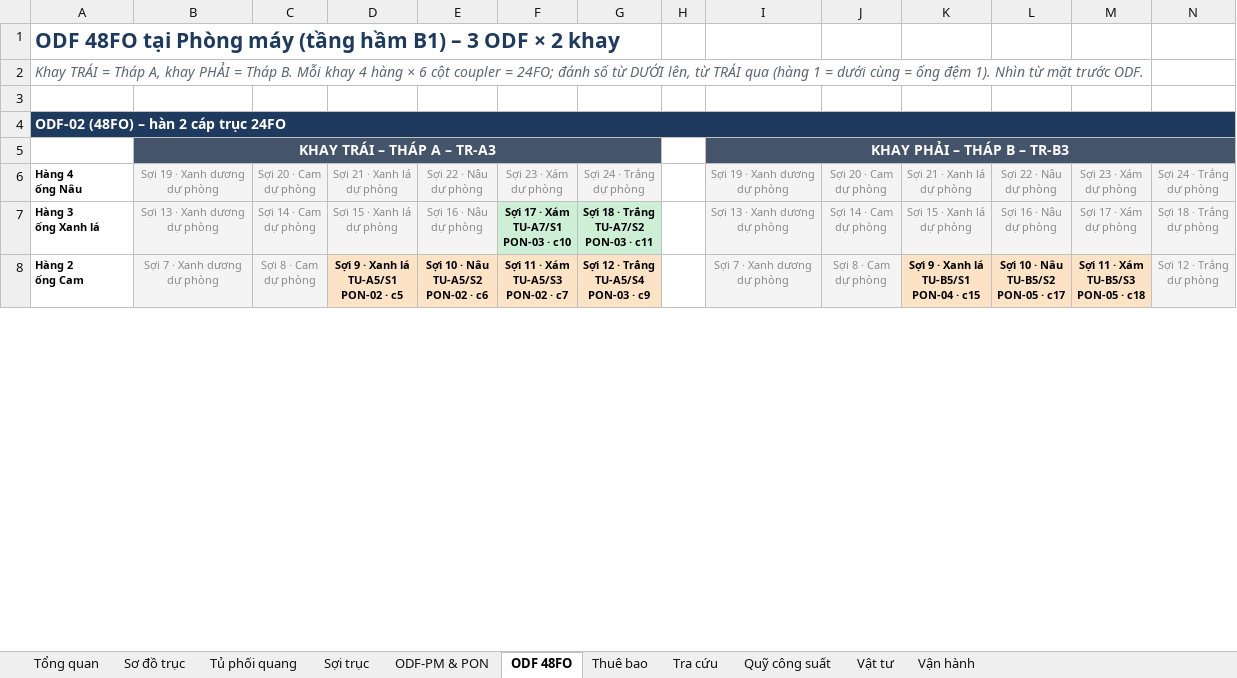
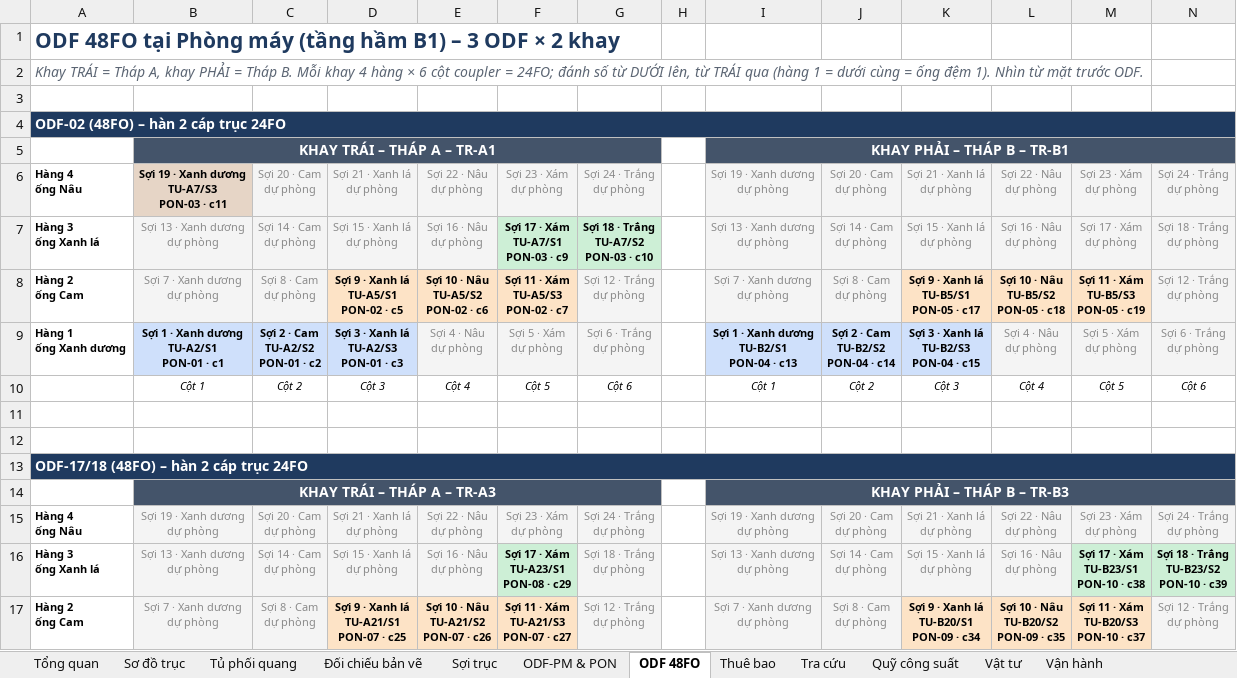
Before and after one commit to hovukimchi-spec/test-ai, an Excel workbook: ftth-plan/FTTH_PhoDong_PhoiQuang.xlsx, sheet ODF 48FO, drawn as a sheet; only a part is shown; values as stored, in another font and other column widths than the file's, no borders; addresses are those after the commit; ↵ is a line break in a cell; the diff covers the shown part only; the diff names each change by its address in the sheet, - before the commit and + after, or states it on an @@ line.

```diff
--- a/ftth-plan/FTTH_PhoDong_PhoiQuang.xlsx (sheet ODF 48FO)
+++ b/ftth-plan/FTTH_PhoDong_PhoiQuang.xlsx (sheet ODF 48FO)
+sheet tab: Đối chiếu bản vẽ
@@ row 23 moved to row 5: KHAY TRÁI – THÁP A – TR-A1 @@
+row 6: Hàng 4 ↵ ống Nâu | Sợi 19 · Xanh dương ↵ TU-A7/S3 ↵ PON-03 · c11 | Sợi 20 · Cam ↵ dự phòng | Sợi 21 · Xanh lá ↵ dự phòng | Sợi 22 · Nâu ↵ dự phòng | Sợi 23 · Xám ↵ dự phòng | Sợi 24 · Trắng ↵ dự phòng |  | Sợi 19 · Xanh dương ↵ dự phòng | Sợi 20 · Cam ↵ dự phòng | Sợi 21 · Xanh lá ↵ dự phòng | Sợi 22 · Nâu ↵ dự phòng | Sợi 23 · Xám ↵ dự phòng | Sợi 24 · Trắng ↵ dự phòng
+row 7: Hàng 3 ↵ ống Xanh lá | Sợi 13 · Xanh dương ↵ dự phòng | Sợi 14 · Cam ↵ dự phòng | Sợi 15 · Xanh lá ↵ dự phòng | Sợi 16 · Nâu ↵ dự phòng | Sợi 17 · Xám ↵ TU-A7/S1 ↵ PON-03 · c9 | Sợi 18 · Trắng ↵ TU-A7/S2 ↵ PON-03 · c10 |  | Sợi 13 · Xanh dương ↵ dự phòng | Sợi 14 · Cam ↵ dự phòng | Sợi 15 · Xanh lá ↵ dự phòng | Sợi 16 · Nâu ↵ dự phòng | Sợi 17 · Xám ↵ dự phòng | Sợi 18 · Trắng ↵ dự phòng
+row 8: Hàng 2 ↵ ống Cam | Sợi 7 · Xanh dương ↵ dự phòng | Sợi 8 · Cam ↵ dự phòng | Sợi 9 · Xanh lá ↵ TU-A5/S1 ↵ PON-02 · c5 | Sợi 10 · Nâu ↵ TU-A5/S2 ↵ PON-02 · c6 | Sợi 11 · Xám ↵ TU-A5/S3 ↵ PON-02 · c7 | Sợi 12 · Trắng ↵ dự phòng |  | Sợi 7 · Xanh dương ↵ dự phòng | Sợi 8 · Cam ↵ dự phòng | Sợi 9 · Xanh lá ↵ TU-B5/S1 ↵ PON-05 · c17 | Sợi 10 · Nâu ↵ TU-B5/S2 ↵ PON-05 · c18 | Sợi 11 · Xám ↵ TU-B5/S3 ↵ PON-05 · c19 | Sợi 12 · Trắng ↵ dự phòng
+row 9: Hàng 1 ↵ ống Xanh dương | Sợi 1 · Xanh dương ↵ TU-A2/S1 ↵ PON-01 · c1 | Sợi 2 · Cam ↵ TU-A2/S2 ↵ PON-01 · c2 | Sợi 3 · Xanh lá ↵ TU-A2/S3 ↵ PON-01 · c3 | Sợi 4 · Nâu ↵ dự phòng | Sợi 5 · Xám ↵ dự phòng | Sợi 6 · Trắng ↵ dự phòng |  | Sợi 1 · Xanh dương ↵ TU-B2/S1 ↵ PON-04 · c13 | Sợi 2 · Cam ↵ TU-B2/S2 ↵ PON-04 · c14 | Sợi 3 · Xanh lá ↵ TU-B2/S3 ↵ PON-04 · c15 | Sợi 4 · Nâu ↵ dự phòng | Sợi 5 · Xám ↵ dự phòng | Sợi 6 · Trắng ↵ dự phòng
@@ row 19 moved to row 10: Cột 1 @@
+row 11: (empty)
+row 12: (empty)
@@ row 22 moved to row 13: ODF-17/18 (48FO) – hàn 2 cáp trục 24FO @@
-F16: Sợi 17 · Xám ↵ TU-A7/S1 ↵ PON-03 · c10
+F16: Sợi 17 · Xám ↵ TU-A23/S1 ↵ PON-08 · c29
-G16: Sợi 18 · Trắng ↵ TU-A7/S2 ↵ PON-03 · c11
+G16: Sợi 18 · Trắng ↵ dự phòng
-G16 fill: #CDEFD6
+G16 fill: #F4F4F4
@@ G16:G17 bold: on → off, text colour: black → #8A8A8A @@
-M16: Sợi 17 · Xám ↵ dự phòng
+M16: Sợi 17 · Xám ↵ TU-B23/S1 ↵ PON-10 · c38
@@ M16:N16 fill: #F4F4F4 → #CDEFD6, bold: off → on, text colour: #8A8A8A → black @@
-N16: Sợi 18 · Trắng ↵ dự phòng
+N16: Sợi 18 · Trắng ↵ TU-B23/S2 ↵ PON-10 · c39
-D17: Sợi 9 · Xanh lá ↵ TU-A5/S1 ↵ PON-02 · c5
+D17: Sợi 9 · Xanh lá ↵ TU-A21/S1 ↵ PON-07 · c25
-E17: Sợi 10 · Nâu ↵ TU-A5/S2 ↵ PON-02 · c6
+E17: Sợi 10 · Nâu ↵ TU-A21/S2 ↵ PON-07 · c26
-F17: Sợi 11 · Xám ↵ TU-A5/S3 ↵ PON-02 · c7
+F17: Sợi 11 · Xám ↵ TU-A21/S3 ↵ PON-07 · c27
-G17: Sợi 12 · Trắng ↵ TU-A5/S4 ↵ PON-03 · c9
+G17: Sợi 12 · Trắng ↵ dự phòng
-G17 fill: #FDE3C6
+G17 fill: #F4F4F4
-K17: Sợi 9 · Xanh lá ↵ TU-B5/S1 ↵ PON-04 · c15
+K17: Sợi 9 · Xanh lá ↵ TU-B20/S1 ↵ PON-09 · c34
-L17: Sợi 10 · Nâu ↵ TU-B5/S2 ↵ PON-05 · c17
+L17: Sợi 10 · Nâu ↵ TU-B20/S2 ↵ PON-09 · c35
-M17: Sợi 11 · Xám ↵ TU-B5/S3 ↵ PON-05 · c18
+M17: Sợi 11 · Xám ↵ TU-B20/S3 ↵ PON-10 · c37
```
Also changed, not shown: 6 removed rows, 24 edited cells and cell formats elsewhere in this sheet, sheet Thuê bao, sheet Sợi trục, sheet ODF-PM & PON, sheet Sơ đồ trục, sheet Tủ phối quang, sheet Vật tư, 1 more sheet, 6 other files.
